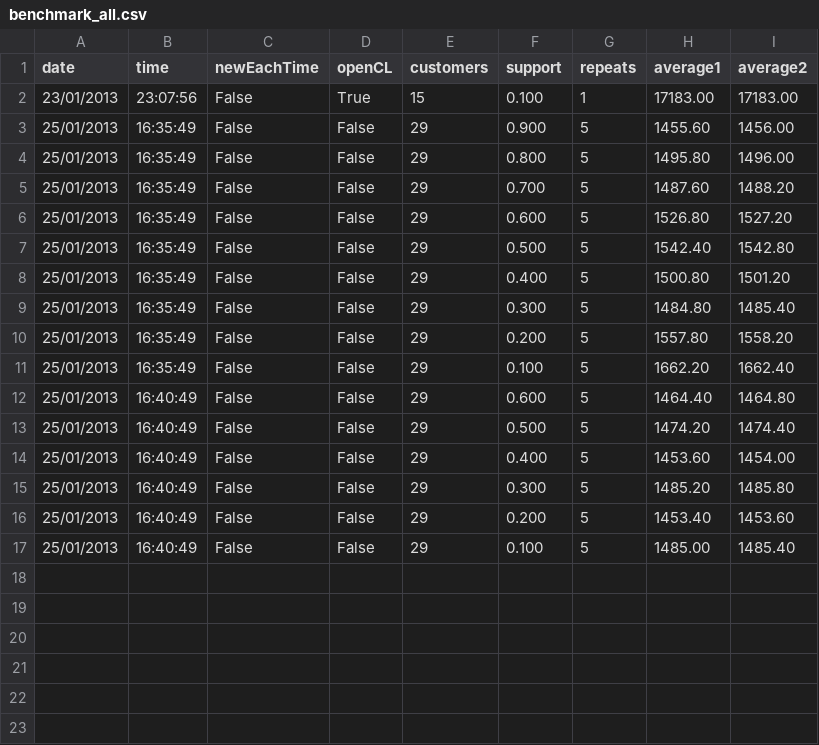
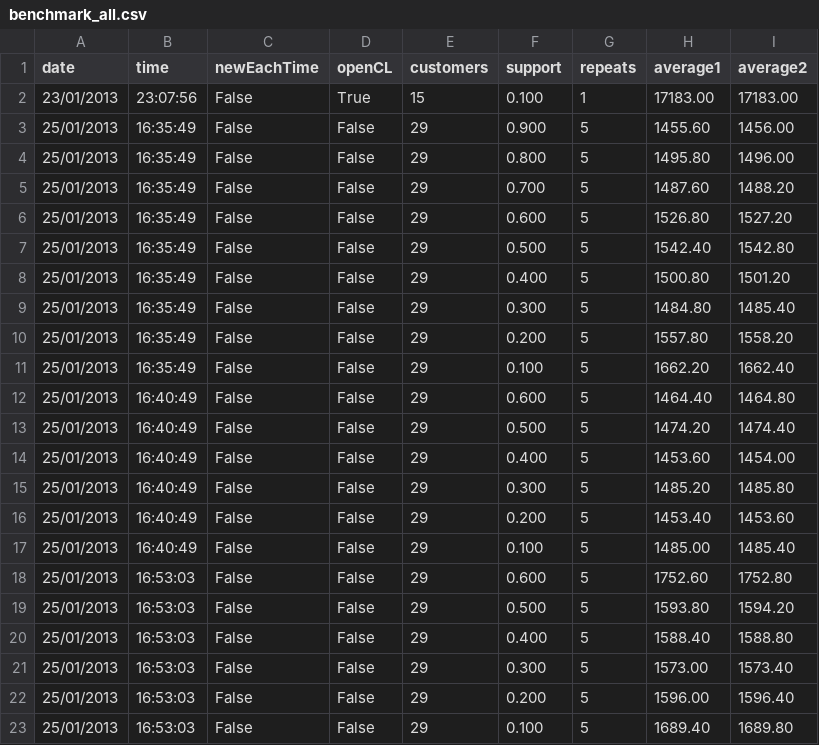
Before and after one commit to mbdevpl/AprioriAllLib, a CSV file: bin/x86/benchmark_all.csv, drawn as a sheet.

Commit message:
changed serialized benchmark support
Signed-off-by: Mateusz Bysiek <mb@mbdev.pl>

```diff
--- a/bin/x86/benchmark_all.csv
+++ b/bin/x86/benchmark_all.csv
@@ -17 +17,7 @@ date,time,newEachTime,openCL,customers,support,repeats,average1,average2
 25/01/2013,16:40:49,False,False,29,0.100,5,1485.00,1485.40
+25/01/2013,16:53:03,False,False,29,0.600,5,1752.60,1752.80
+25/01/2013,16:53:03,False,False,29,0.500,5,1593.80,1594.20
+25/01/2013,16:53:03,False,False,29,0.400,5,1588.40,1588.80
+25/01/2013,16:53:03,False,False,29,0.300,5,1573.00,1573.40
+25/01/2013,16:53:03,False,False,29,0.200,5,1596.00,1596.40
+25/01/2013,16:53:03,False,False,29,0.100,5,1689.40,1689.80
```
Also changed, not shown: 4 other files.
